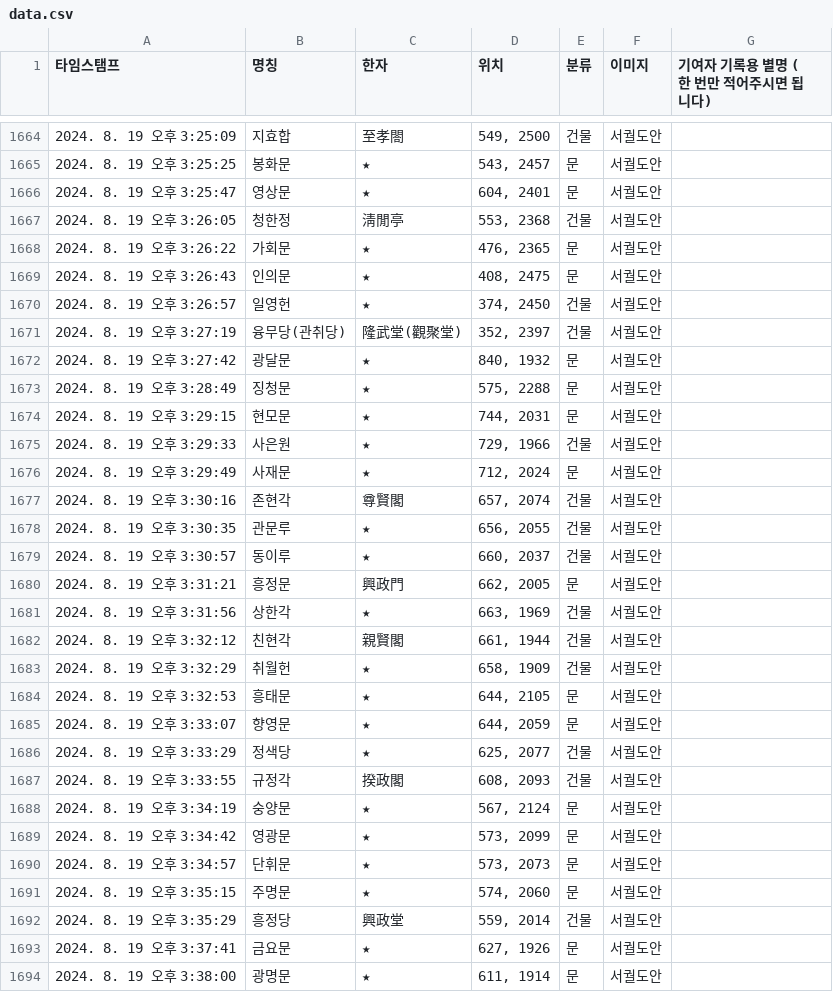
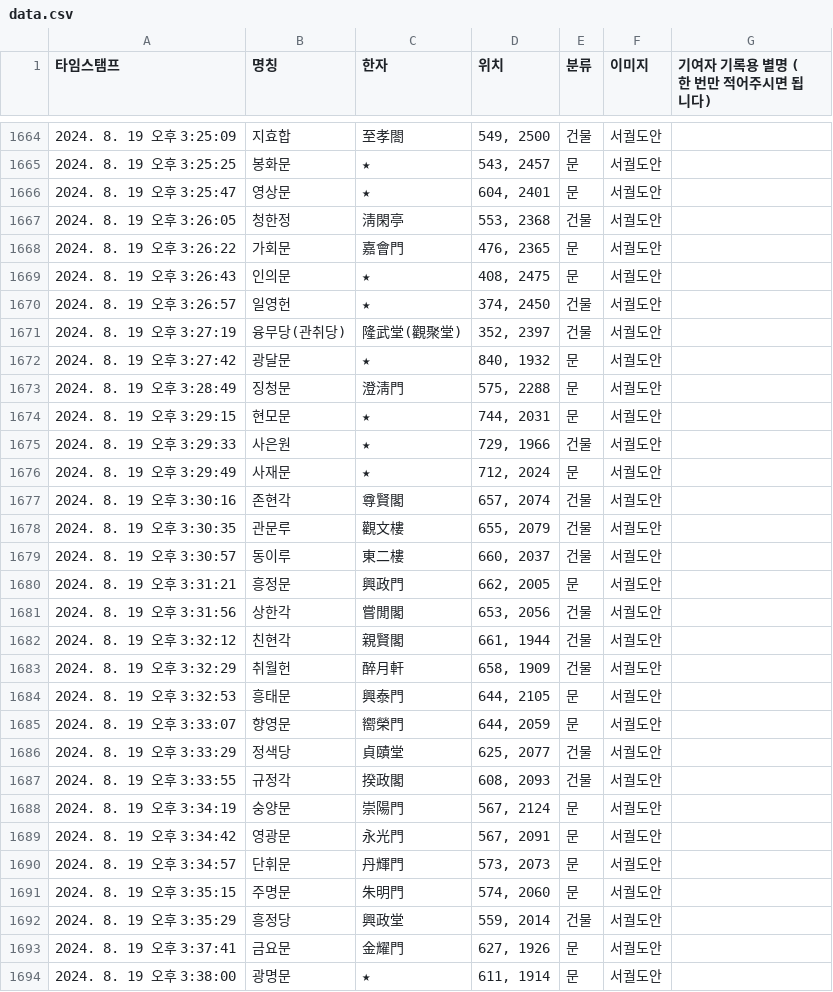
Before and after one commit to lee-han/lee-han.github.io, a CSV file: asset/csv/data.csv, drawn as a sheet; only a part is shown, gaps mark what is left out; the diff covers the shown part only.

```diff
--- a/asset/csv/data.csv
+++ b/asset/csv/data.csv
@@ -1666,4 +1666,4 @@
 2024. 8. 19 오후 3:25:47,영상문,★,"604, 2401",문,서궐도안,
-2024. 8. 19 오후 3:26:05,청한정,淸閒亭,"553, 2368",건물,서궐도안,
-2024. 8. 19 오후 3:26:22,가회문,★,"476, 2365",문,서궐도안,
+2024. 8. 19 오후 3:26:05,청한정,淸閑亭,"553, 2368",건물,서궐도안,
+2024. 8. 19 오후 3:26:22,가회문,嘉會門,"476, 2365",문,서궐도안,
 2024. 8. 19 오후 3:26:43,인의문,★,"408, 2475",문,서궐도안,
@@ -1672,3 +1672,3 @@
 2024. 8. 19 오후 3:27:42,광달문,★,"840, 1932",문,서궐도안,
-2024. 8. 19 오후 3:28:49,징청문,★,"575, 2288",문,서궐도안,
+2024. 8. 19 오후 3:28:49,징청문,澄淸門,"575, 2288",문,서궐도안,
 2024. 8. 19 오후 3:29:15,현모문,★,"744, 2031",문,서궐도안,
@@ -1677,18 +1677,18 @@
 2024. 8. 19 오후 3:30:16,존현각,尊賢閣,"657, 2074",건물,서궐도안,
-2024. 8. 19 오후 3:30:35,관문루,★,"656, 2055",건물,서궐도안,
-2024. 8. 19 오후 3:30:57,동이루,★,"660, 2037",건물,서궐도안,
+2024. 8. 19 오후 3:30:35,관문루,觀文樓,"655, 2079",건물,서궐도안,
+2024. 8. 19 오후 3:30:57,동이루,東二樓,"660, 2037",건물,서궐도안,
 2024. 8. 19 오후 3:31:21,흥정문,興政門,"662, 2005",문,서궐도안,
-2024. 8. 19 오후 3:31:56,상한각,★,"663, 1969",건물,서궐도안,
+2024. 8. 19 오후 3:31:56,상한각,嘗閒閣,"653, 2056",건물,서궐도안,
 2024. 8. 19 오후 3:32:12,친현각,親賢閣,"661, 1944",건물,서궐도안,
-2024. 8. 19 오후 3:32:29,취월헌,★,"658, 1909",건물,서궐도안,
-2024. 8. 19 오후 3:32:53,흥태문,★,"644, 2105",문,서궐도안,
-2024. 8. 19 오후 3:33:07,향영문,★,"644, 2059",문,서궐도안,
-2024. 8. 19 오후 3:33:29,정색당,★,"625, 2077",건물,서궐도안,
+2024. 8. 19 오후 3:32:29,취월헌,醉月軒,"658, 1909",건물,서궐도안,
+2024. 8. 19 오후 3:32:53,흥태문,興泰門,"644, 2105",문,서궐도안,
+2024. 8. 19 오후 3:33:07,향영문,嚮榮門,"644, 2059",문,서궐도안,
+2024. 8. 19 오후 3:33:29,정색당,貞賾堂,"625, 2077",건물,서궐도안,
 2024. 8. 19 오후 3:33:55,규정각,揆政閣,"608, 2093",건물,서궐도안,
-2024. 8. 19 오후 3:34:19,숭양문,★,"567, 2124",문,서궐도안,
-2024. 8. 19 오후 3:34:42,영광문,★,"573, 2099",문,서궐도안,
-2024. 8. 19 오후 3:34:57,단휘문,★,"573, 2073",문,서궐도안,
-2024. 8. 19 오후 3:35:15,주명문,★,"574, 2060",문,서궐도안,
+2024. 8. 19 오후 3:34:19,숭양문,崇陽門,"567, 2124",문,서궐도안,
+2024. 8. 19 오후 3:34:42,영광문,永光門,"567, 2091",문,서궐도안,
+2024. 8. 19 오후 3:34:57,단휘문,丹輝門,"573, 2073",문,서궐도안,
+2024. 8. 19 오후 3:35:15,주명문,朱明門,"574, 2060",문,서궐도안,
 2024. 8. 19 오후 3:35:29,흥정당,興政堂,"559, 2014",건물,서궐도안,
-2024. 8. 19 오후 3:37:41,금요문,★,"627, 1926",문,서궐도안,
+2024. 8. 19 오후 3:37:41,금요문,金耀門,"627, 1926",문,서궐도안,
 2024. 8. 19 오후 3:38:00,광명문,★,"611, 1914",문,서궐도안,
```
Also changed, not shown: 6 added rows, 1 removed row and 27 edited cells elsewhere in this file.
